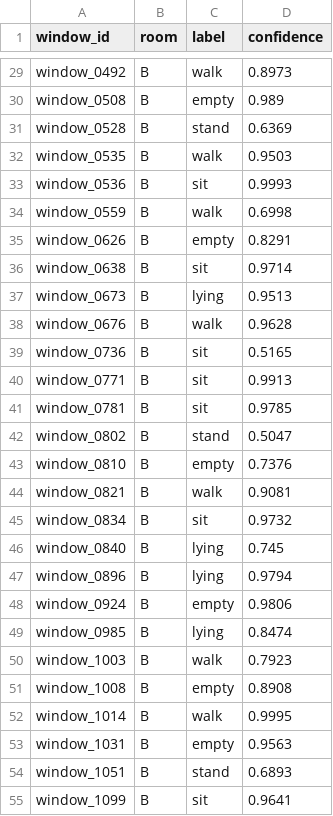
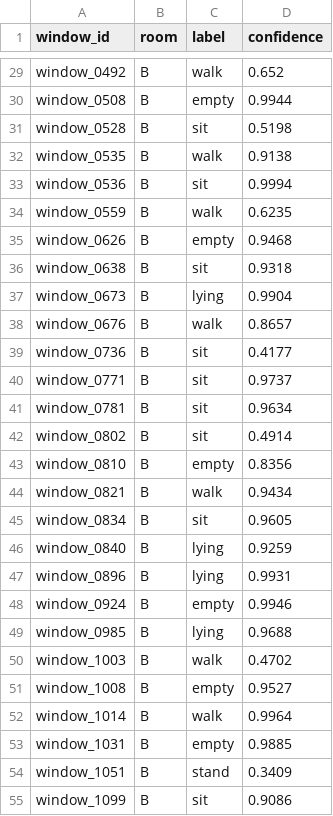
Before and after one commit to ritabrata2004/Ubiquitous-Hackathon2, a CSV file: results/predictions/task3_targetB_K5.csv, drawn as a sheet; only a part is shown, gaps mark what is left out; the diff covers the shown part only; the diff names each change by its address in the sheet, - before the commit and + after, or states it on an @@ line.

```diff
--- a/results/predictions/task3_targetB_K5.csv
+++ b/results/predictions/task3_targetB_K5.csv
-D29 (confidence): 0.8973
+D29 (confidence): 0.652
-D30 (confidence): 0.989
+D30 (confidence): 0.9944
-C31 (label): stand
+C31 (label): sit
-D31 (confidence): 0.6369
+D31 (confidence): 0.5198
-D32 (confidence): 0.9503
+D32 (confidence): 0.9138
-D33 (confidence): 0.9993
+D33 (confidence): 0.9994
-D34 (confidence): 0.6998
+D34 (confidence): 0.6235
-D35 (confidence): 0.8291
+D35 (confidence): 0.9468
-D36 (confidence): 0.9714
+D36 (confidence): 0.9318
-D37 (confidence): 0.9513
+D37 (confidence): 0.9904
-D38 (confidence): 0.9628
+D38 (confidence): 0.8657
-D39 (confidence): 0.5165
+D39 (confidence): 0.4177
-D40 (confidence): 0.9913
+D40 (confidence): 0.9737
-D41 (confidence): 0.9785
+D41 (confidence): 0.9634
-C42 (label): stand
+C42 (label): sit
-D42 (confidence): 0.5047
+D42 (confidence): 0.4914
-D43 (confidence): 0.7376
+D43 (confidence): 0.8356
-D44 (confidence): 0.9081
+D44 (confidence): 0.9434
-D45 (confidence): 0.9732
+D45 (confidence): 0.9605
-D46 (confidence): 0.745
+D46 (confidence): 0.9259
-D47 (confidence): 0.9794
+D47 (confidence): 0.9931
-D48 (confidence): 0.9806
+D48 (confidence): 0.9946
-D49 (confidence): 0.8474
+D49 (confidence): 0.9688
-D50 (confidence): 0.7923
+D50 (confidence): 0.4702
-D51 (confidence): 0.8908
+D51 (confidence): 0.9527
-D52 (confidence): 0.9995
+D52 (confidence): 0.9964
-D53 (confidence): 0.9563
+D53 (confidence): 0.9885
-D54 (confidence): 0.6893
+D54 (confidence): 0.3409
-D55 (confidence): 0.9641
+D55 (confidence): 0.9086
```
Also changed, not shown: 113 edited cells elsewhere in this file, results/predictions/task3_targetA_K5.csv, results/task3_per_class_K5.csv, 17 other files.
